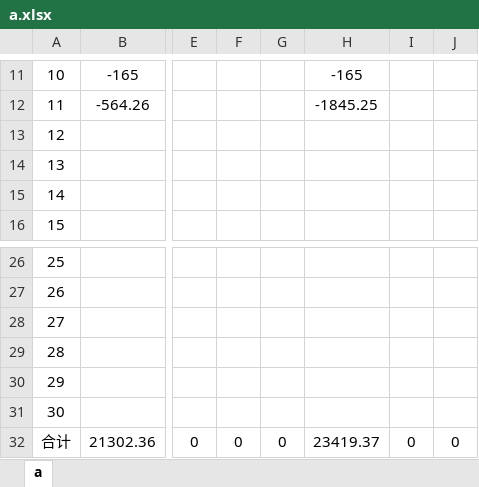
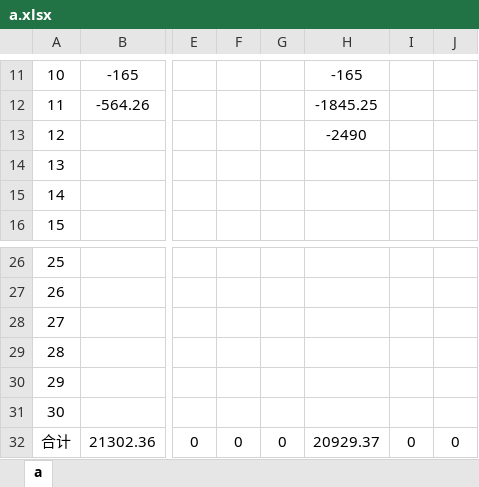
Before and after one commit to leitianjin/calc, an Excel workbook: a.xlsx, sheet a, drawn as a sheet; only a part is shown, gaps mark what is left out; values as stored, in another font and other column widths than the file's, no borders; the diff names each change by its address in the sheet, - before the commit and + after, or states it on an @@ line.

Commit message:
201908221145

```diff
--- a/a.xlsx (sheet a)
+++ b/a.xlsx (sheet a)
-H13: (empty)
+H13: -2490
-H32: 23419.37
+H32: 20929.37
```
